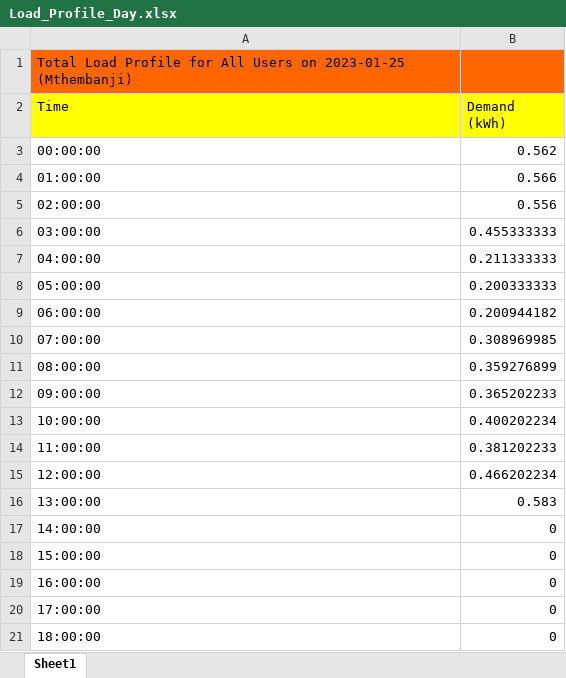
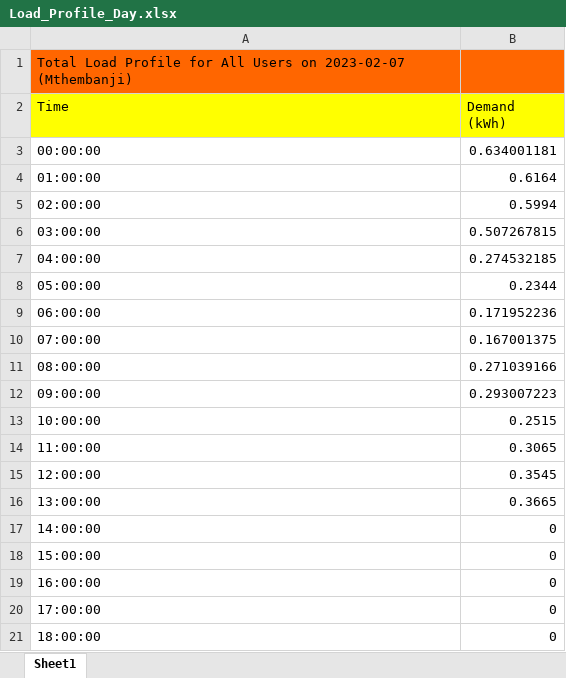
Before and after one commit to ItsAAR0N/VIP4SD-Microgrid-Dashboard, an Excel workbook: Load_Profile_Day.xlsx, sheet Sheet1, drawn as a sheet; only a part is shown; values as stored, in another font and other column widths than the file's, no borders; the diff names each change by its address in the sheet, - before the commit and + after, or states it on an @@ line.

```diff
--- a/Load_Profile_Day.xlsx (sheet Sheet1)
+++ b/Load_Profile_Day.xlsx (sheet Sheet1)
-A1 (Time): …Users on 2023-01-25 (Mthembanji)
+A1 (Time): …Users on 2023-02-07 (Mthembanji)
-B3 (Demand (kWh)): 0.562
+B3 (Demand (kWh)): 0.634001181
-B4 (Demand (kWh)): 0.566
+B4 (Demand (kWh)): 0.6164
-B5 (Demand (kWh)): 0.556
+B5 (Demand (kWh)): 0.5994
-B6 (Demand (kWh)): 0.455333333
+B6 (Demand (kWh)): 0.507267815
-B7 (Demand (kWh)): 0.211333333
+B7 (Demand (kWh)): 0.274532185
-B8 (Demand (kWh)): 0.200333333
+B8 (Demand (kWh)): 0.2344
-B9 (Demand (kWh)): 0.200944182
+B9 (Demand (kWh)): 0.171952236
-B10 (Demand (kWh)): 0.308969985
+B10 (Demand (kWh)): 0.167001375
-B11 (Demand (kWh)): 0.359276899
+B11 (Demand (kWh)): 0.271039166
-B12 (Demand (kWh)): 0.365202233
+B12 (Demand (kWh)): 0.293007223
-B13 (Demand (kWh)): 0.400202234
+B13 (Demand (kWh)): 0.2515
-B14 (Demand (kWh)): 0.381202233
+B14 (Demand (kWh)): 0.3065
-B15 (Demand (kWh)): 0.466202234
+B15 (Demand (kWh)): 0.3545
-B16 (Demand (kWh)): 0.583
+B16 (Demand (kWh)): 0.3665
```
Also changed, not shown: Ind_Customer_Day.xlsx, Load_Profile_Range.xlsx, 7 other files.
